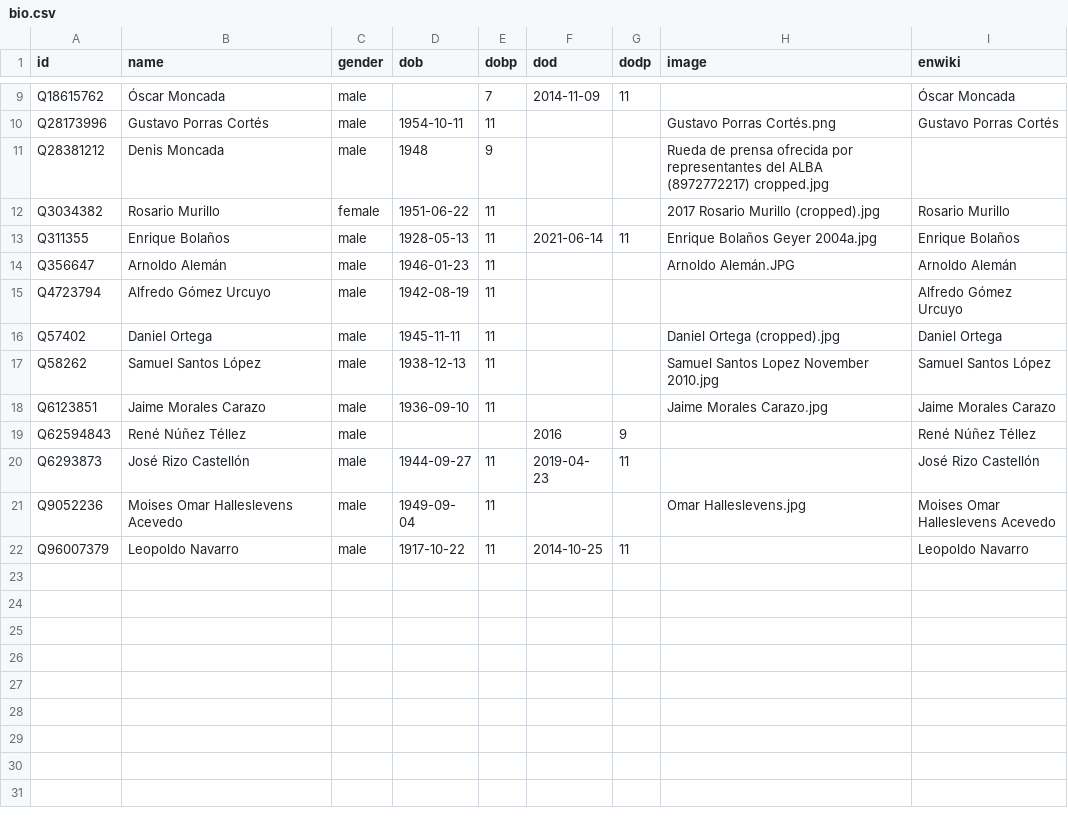
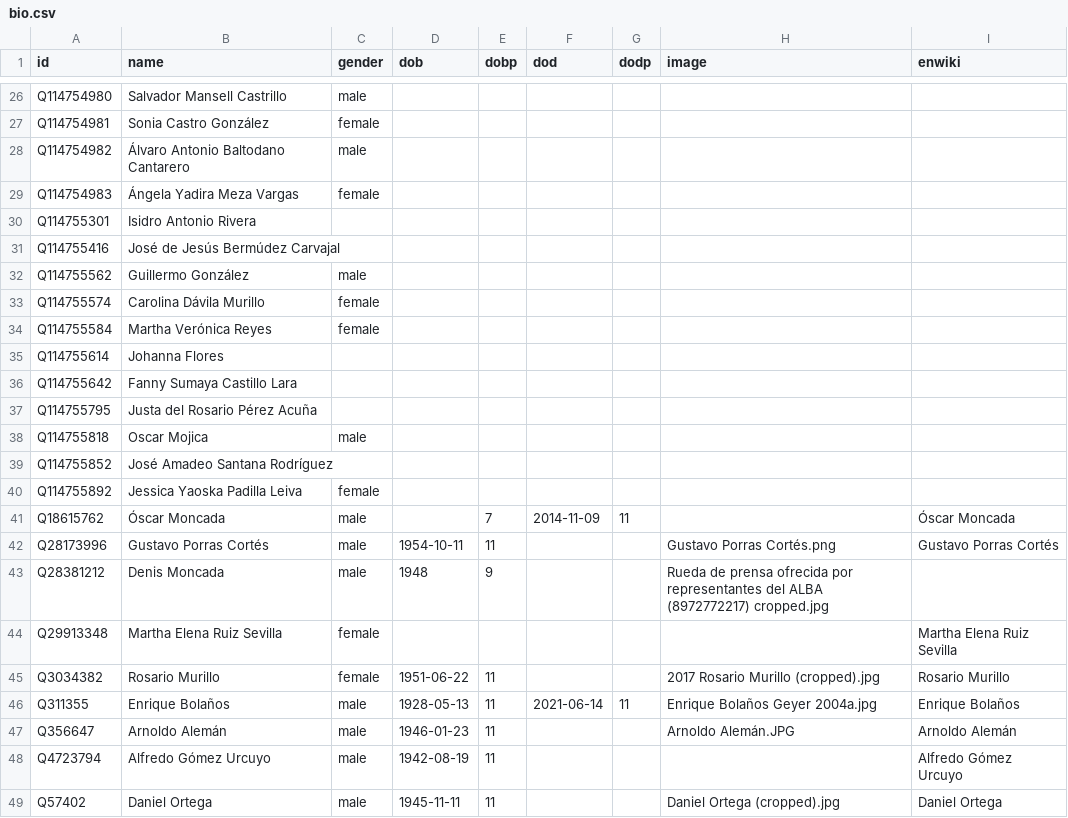
Before and after one commit to every-politician-scrapers/nicaragua, a CSV file: html/bio.csv, drawn as a sheet; only a part is shown, gaps mark what is left out; the shorter side is filled out with more unchanged rows; the diff covers the shown part only; the diff names each change by its address in the sheet, - before the commit and + after, or states it on an @@ line.

```diff
--- a/html/bio.csv
+++ b/html/bio.csv
+row 26: Q114754980 | Salvador Mansell Castrillo | male
+row 27: Q114754981 | Sonia Castro González | female
+row 28: Q114754982 | Álvaro Antonio Baltodano Cantarero | male
+row 29: Q114754983 | Ángela Yadira Meza Vargas | female
+row 30: Q114755301 | Isidro Antonio Rivera
+row 31: Q114755416 | José de Jesús Bermúdez Carvajal
+row 32: Q114755562 | Guillermo González | male
+row 33: Q114755574 | Carolina Dávila Murillo | female
+row 34: Q114755584 | Martha Verónica Reyes | female
+row 35: Q114755614 | Johanna Flores
+row 36: Q114755642 | Fanny Sumaya Castillo Lara
+row 37: Q114755795 | Justa del Rosario Pérez Acuña
+row 38: Q114755818 | Oscar Mojica | male
+row 39: Q114755852 | José Amadeo Santana Rodríguez
+row 40: Q114755892 | Jessica Yaoska Padilla Leiva | female
+row 44: Q29913348 | Martha Elena Ruiz Sevilla | female |  |  |  |  |  | Martha Elena Ruiz Sevilla
```
Also changed, not shown: 17 added rows elsewhere in this file, html/current.csv, html/holders21.csv, 4 other files.
